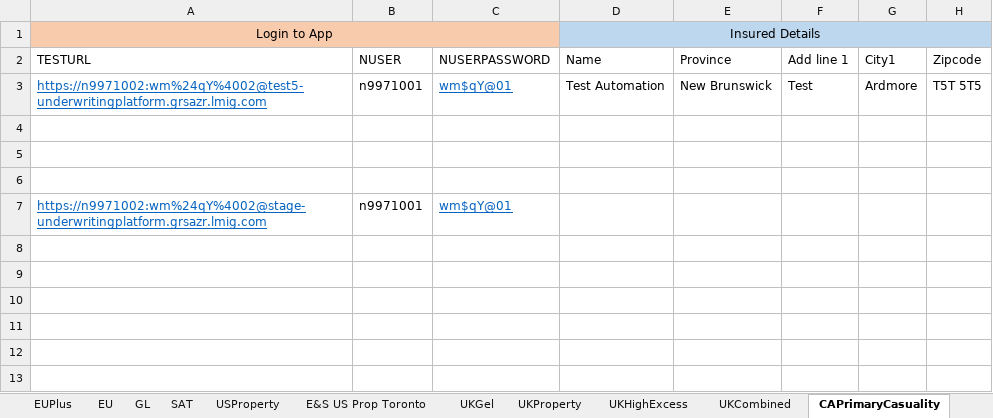
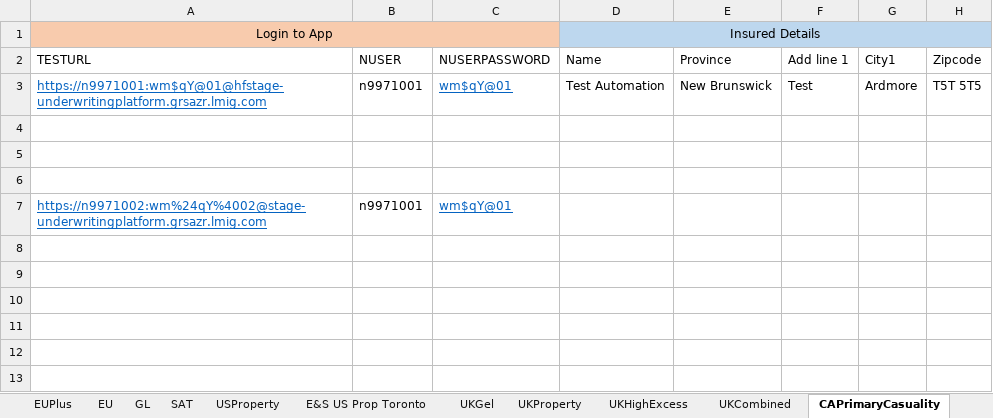
Before and after one commit to talib-solventek/stage-regression-scripts, an Excel workbook: caprimarycasualityTest5/DataSheet.xlsx, sheet CAPrimaryCasuality, drawn as a sheet; only a part is shown; values as stored, in another font and other column widths than the file's, no borders; the diff names each change by its address in the sheet, - before the commit and + after, or states it on an @@ line.

```diff
--- a/caprimarycasualityTest5/DataSheet.xlsx (sheet CAPrimaryCasuality)
+++ b/caprimarycasualityTest5/DataSheet.xlsx (sheet CAPrimaryCasuality)
-A3: https://n9971002:wm%24qY%4002@test5-underwritingplatform.grsazr.lmig.com
+A3: https://n9971001:wm$qY@01@hfstage-underwritingplatform.grsazr.lmig.com
```
Also changed, not shown: caprimarycasuality/DataSheet.xlsx.
